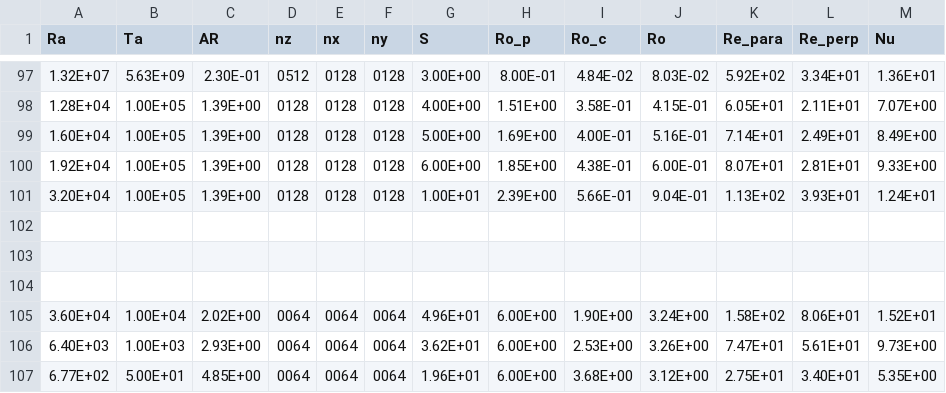
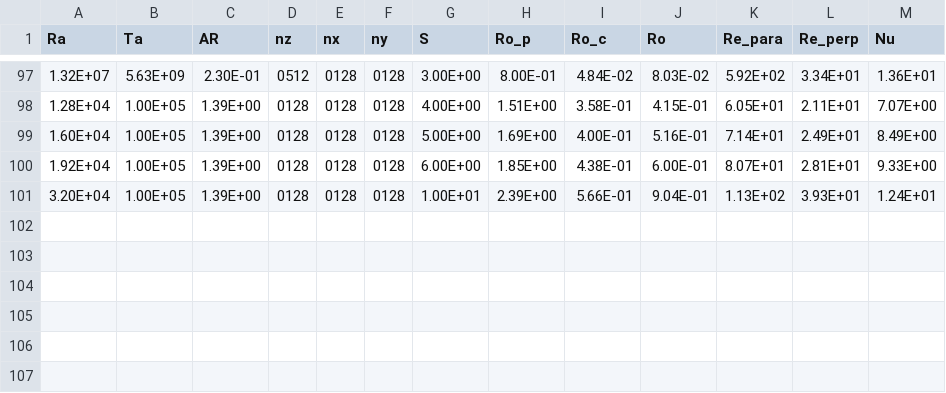
Before and after one commit to evanhanders/predicting_rossby_paper2018, a CSV file: data/release_data.csv, drawn as a sheet; only a part is shown, gaps mark what is left out; the diff names each change by its address in the sheet, - before the commit and + after, or states it on an @@ line.

Commit message:
removes weird rows at bottom of data file

```diff
--- a/data/release_data.csv
+++ b/data/release_data.csv
-row 102: (empty)
-row 103: (empty)
-row 104: (empty)
-row 105: 3.60E+04 | 1.00E+04 | 2.02E+00 | 0064 | 0064 | 0064 | 4.96E+01 | 6.00E+00 | 1.90E+00 | 3.24E+00 | 1.58E+02 | 8.06E+01 | 1.52E+01
-row 106: 6.40E+03 | 1.00E+03 | 2.93E+00 | 0064 | 0064 | 0064 | 3.62E+01 | 6.00E+00 | 2.53E+00 | 3.26E+00 | 7.47E+01 | 5.61E+01 | 9.73E+00
-row 107: 6.77E+02 | 5.00E+01 | 4.85E+00 | 0064 | 0064 | 0064 | 1.96E+01 | 6.00E+00 | 3.68E+00 | 3.12E+00 | 2.75E+01 | 3.40E+01 | 5.35E+00
```
